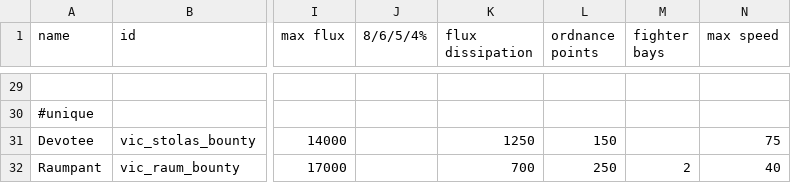
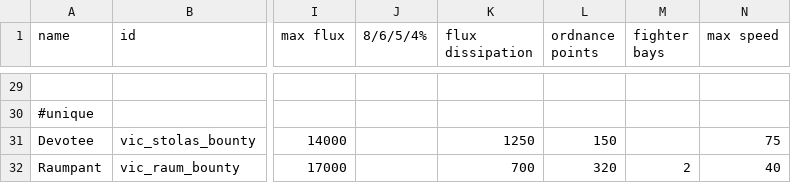
Before and after one commit to AstaratStarsector/VIC, a CSV file: data/hulls/ship_data.csv, drawn as a sheet; only a part is shown, gaps mark what is left out; the diff names each change by its address in the sheet, - before the commit and + after, or states it on an @@ line.

```diff
--- a/data/hulls/ship_data.csv
+++ b/data/hulls/ship_data.csv
-L32 (ordnance points): 250
+L32 (ordnance points): 320
```
Also changed, not shown: data/shipsystems/ship_systems.csv, data/strings/descriptions.csv, 21 other files.
